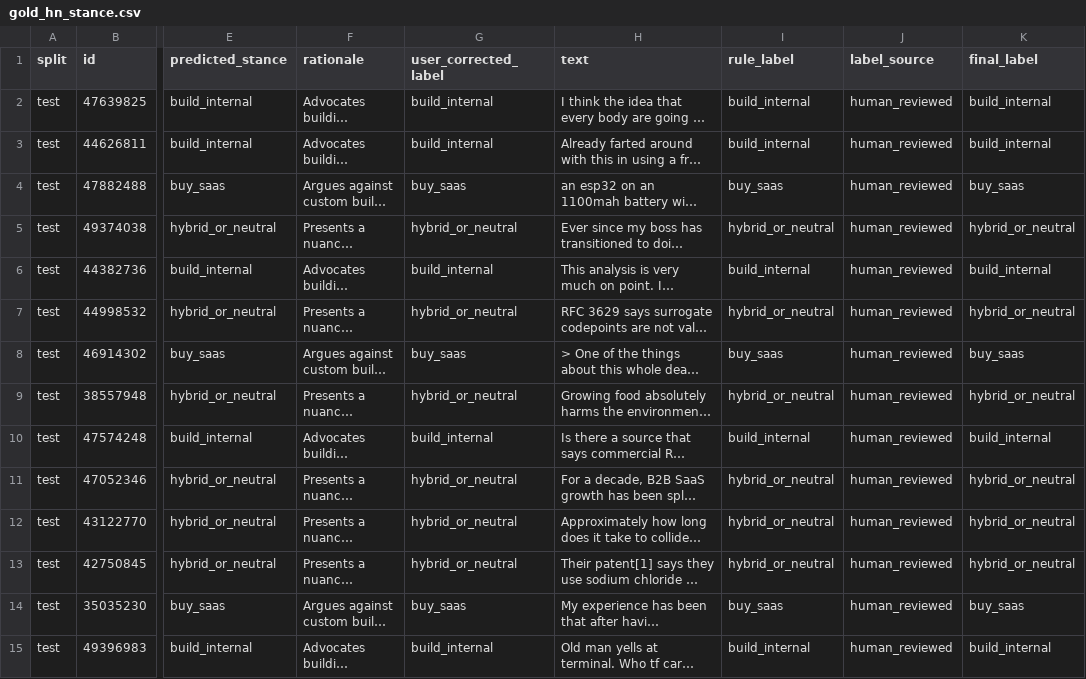
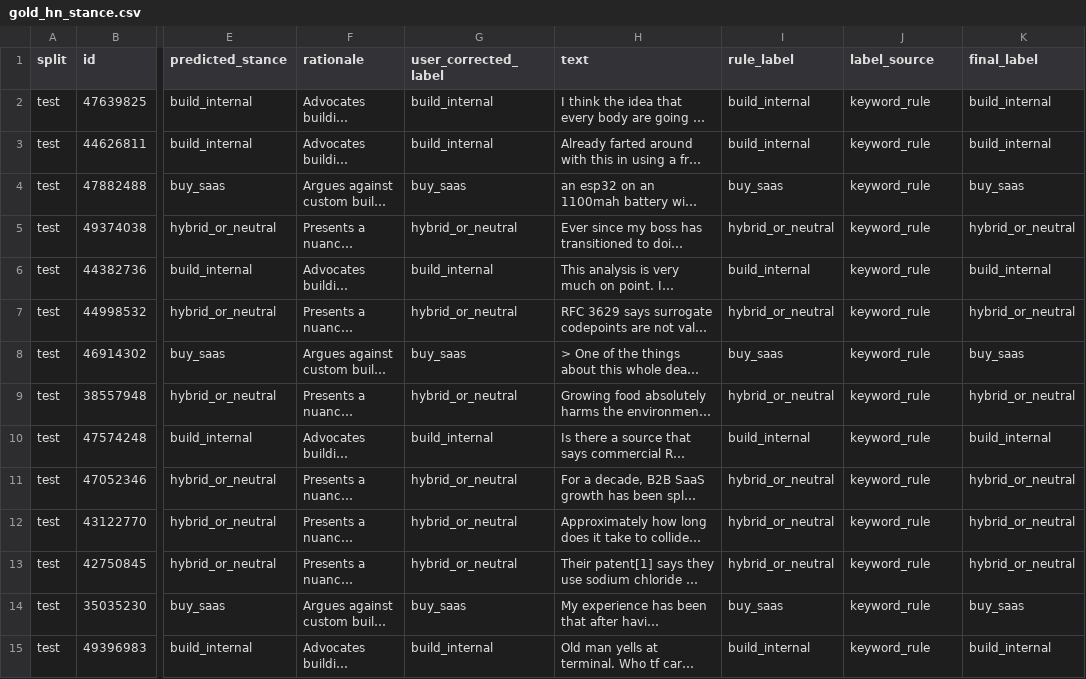
Before and after one commit to Eaterofsouls/saas-pulse, a CSV file: dataset/gold_hn_stance.csv, drawn as a sheet; only a part is shown, gaps mark what is left out; long unchanged cells end in …; the diff covers the shown part only; the diff names each change by its address in the sheet, - before the commit and + after, or states it on an @@ line.

```diff
--- a/dataset/gold_hn_stance.csv
+++ b/dataset/gold_hn_stance.csv
-J2:J15 (label_source): human_reviewed
+J2:J15 (label_source): keyword_rule
```
Also changed, not shown: 46 edited cells elsewhere in this file, dataset/MANIFEST.csv, dataset/gold_10k_moats.csv, 8 other files.
